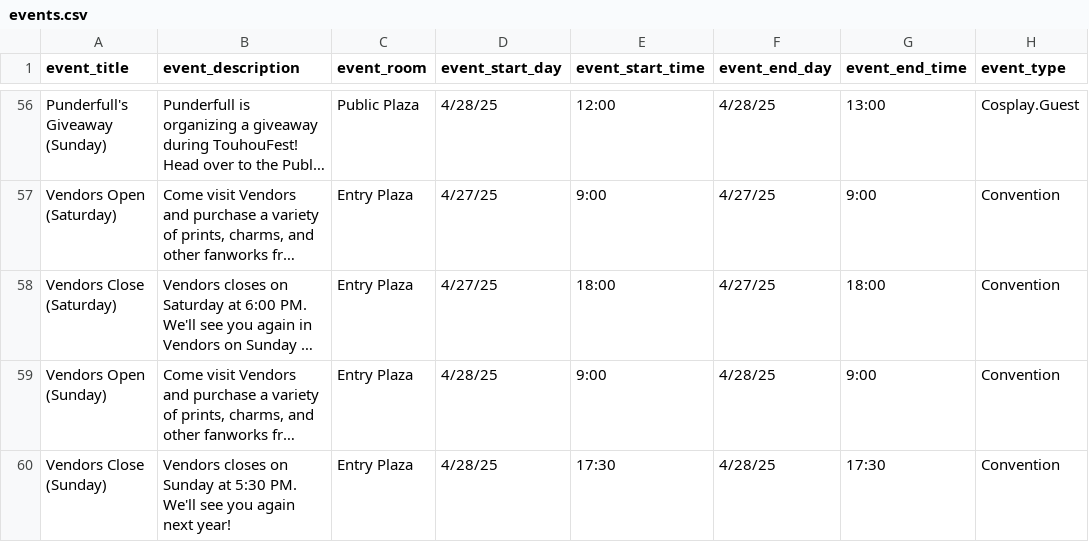
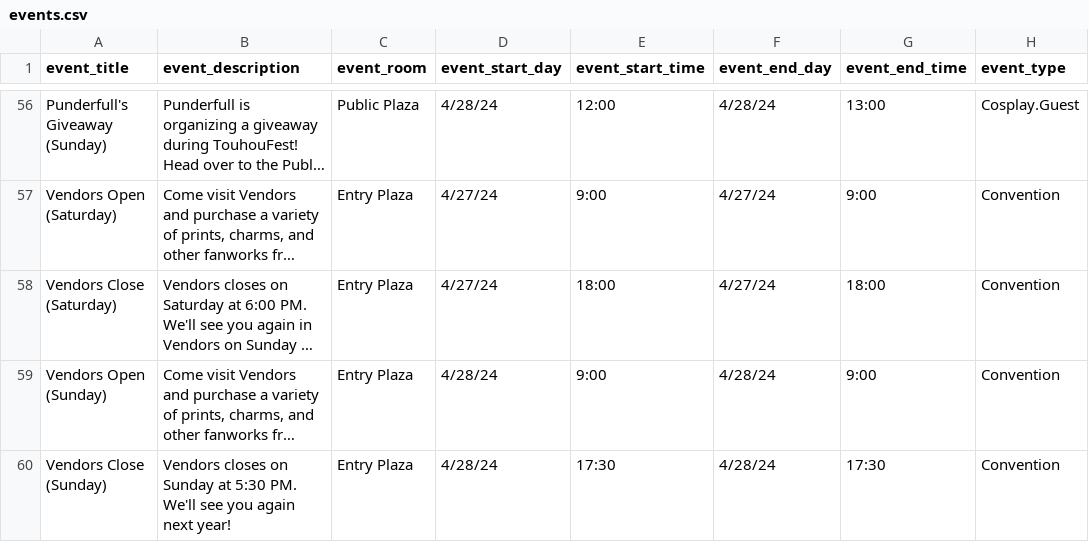
Before and after one commit to TouhouFest/touhoufest-webapp, a CSV file: src/events.csv, drawn as a sheet; only a part is shown, gaps mark what is left out; long unchanged cells end in …; the diff covers the shown part only; the diff names each change by its address in the sheet, - before the commit and + after, or states it on an @@ line.

```diff
--- a/src/events.csv
+++ b/src/events.csv
-D56 (event_start_day): 4/28/25
+D56 (event_start_day): 4/28/24
-F56 (event_end_day): 4/28/25
+F56 (event_end_day): 4/28/24
-D57:D58 (event_start_day): 4/27/25
+D57:D58 (event_start_day): 4/27/24
-F57:F58 (event_end_day): 4/27/25
+F57:F58 (event_end_day): 4/27/24
-D59:D60 (event_start_day): 4/28/25
+D59:D60 (event_start_day): 4/28/24
-F59:F60 (event_end_day): 4/28/25
+F59:F60 (event_end_day): 4/28/24
```
Also changed, not shown: 110 edited cells elsewhere in this file.
